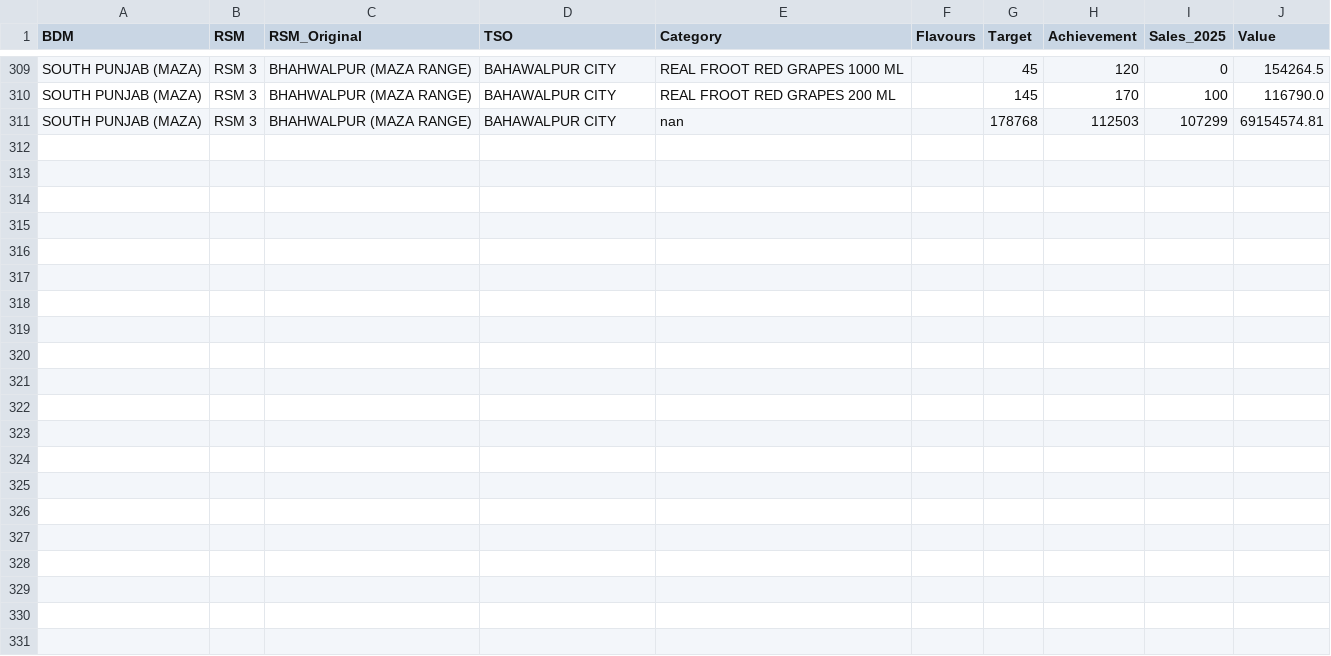
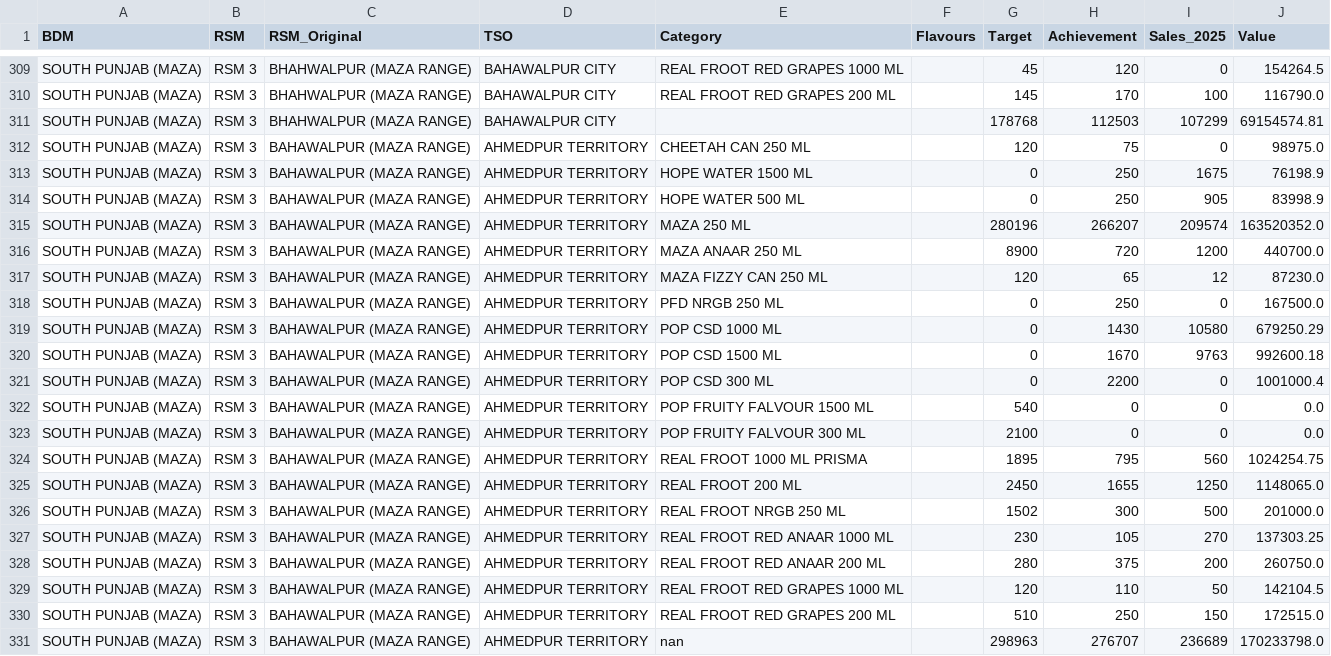
Before and after one commit to adeelrashid12/popular-dashboard, a CSV file: sales_database.csv, drawn as a sheet; only a part is shown, gaps mark what is left out.

Commit message:
Auto-update sales database

```diff
--- a/sales_database.csv
+++ b/sales_database.csv
@@ -310,2 +310,22 @@ SOUTH PUNJAB (MAZA),RSM 3,BHAHWALPUR (MAZA RANGE),BAHAWALPUR CITY,REAL FROOT RED
 SOUTH PUNJAB (MAZA),RSM 3,BHAHWALPUR (MAZA RANGE),BAHAWALPUR CITY,REAL FROOT RED GRAPES 200 ML,,145,170,100,116790.0
-SOUTH PUNJAB (MAZA),RSM 3,BHAHWALPUR (MAZA RANGE),BAHAWALPUR CITY,nan,,178768,112503,107299,69154574.81
+SOUTH PUNJAB (MAZA),RSM 3,BHAHWALPUR (MAZA RANGE),BAHAWALPUR CITY,,,178768,112503,107299,69154574.81
+SOUTH PUNJAB (MAZA),RSM 3,BAHAWALPUR (MAZA RANGE),AHMEDPUR TERRITORY,CHEETAH CAN 250 ML,,120,75,0,98975.0
+SOUTH PUNJAB (MAZA),RSM 3,BAHAWALPUR (MAZA RANGE),AHMEDPUR TERRITORY,HOPE WATER 1500 ML,,0,250,1675,76198.9
+SOUTH PUNJAB (MAZA),RSM 3,BAHAWALPUR (MAZA RANGE),AHMEDPUR TERRITORY,HOPE WATER 500 ML,,0,250,905,83998.9
+SOUTH PUNJAB (MAZA),RSM 3,BAHAWALPUR (MAZA RANGE),AHMEDPUR TERRITORY,MAZA 250 ML,,280196,266207,209574,163520352.0
+SOUTH PUNJAB (MAZA),RSM 3,BAHAWALPUR (MAZA RANGE),AHMEDPUR TERRITORY,MAZA ANAAR 250 ML,,8900,720,1200,440700.0
+SOUTH PUNJAB (MAZA),RSM 3,BAHAWALPUR (MAZA RANGE),AHMEDPUR TERRITORY,MAZA FIZZY CAN 250 ML,,120,65,12,87230.0
+SOUTH PUNJAB (MAZA),RSM 3,BAHAWALPUR (MAZA RANGE),AHMEDPUR TERRITORY,PFD NRGB 250 ML,,0,250,0,167500.0
+SOUTH PUNJAB (MAZA),RSM 3,BAHAWALPUR (MAZA RANGE),AHMEDPUR TERRITORY,POP CSD 1000 ML,,0,1430,10580,679250.29
+SOUTH PUNJAB (MAZA),RSM 3,BAHAWALPUR (MAZA RANGE),AHMEDPUR TERRITORY,POP CSD 1500 ML,,0,1670,9763,992600.18
+SOUTH PUNJAB (MAZA),RSM 3,BAHAWALPUR (MAZA RANGE),AHMEDPUR TERRITORY,POP CSD 300 ML,,0,2200,0,1001000.4
+SOUTH PUNJAB (MAZA),RSM 3,BAHAWALPUR (MAZA RANGE),AHMEDPUR TERRITORY,POP FRUITY FALVOUR 1500 ML,,540,0,0,0.0
+SOUTH PUNJAB (MAZA),RSM 3,BAHAWALPUR (MAZA RANGE),AHMEDPUR TERRITORY,POP FRUITY FALVOUR 300 ML,,2100,0,0,0.0
+SOUTH PUNJAB (MAZA),RSM 3,BAHAWALPUR (MAZA RANGE),AHMEDPUR TERRITORY,REAL FROOT 1000 ML PRISMA,,1895,795,560,1024254.75
+SOUTH PUNJAB (MAZA),RSM 3,BAHAWALPUR (MAZA RANGE),AHMEDPUR TERRITORY,REAL FROOT 200 ML,,2450,1655,1250,1148065.0
+SOUTH PUNJAB (MAZA),RSM 3,BAHAWALPUR (MAZA RANGE),AHMEDPUR TERRITORY,REAL FROOT NRGB 250 ML,,1502,300,500,201000.0
+SOUTH PUNJAB (MAZA),RSM 3,BAHAWALPUR (MAZA RANGE),AHMEDPUR TERRITORY,REAL FROOT RED ANAAR 1000 ML,,230,105,270,137303.25
+SOUTH PUNJAB (MAZA),RSM 3,BAHAWALPUR (MAZA RANGE),AHMEDPUR TERRITORY,REAL FROOT RED ANAAR 200 ML,,280,375,200,260750.0
+SOUTH PUNJAB (MAZA),RSM 3,BAHAWALPUR (MAZA RANGE),AHMEDPUR TERRITORY,REAL FROOT RED GRAPES 1000 ML,,120,110,50,142104.5
+SOUTH PUNJAB (MAZA),RSM 3,BAHAWALPUR (MAZA RANGE),AHMEDPUR TERRITORY,REAL FROOT RED GRAPES 200 ML,,510,250,150,172515.0
+SOUTH PUNJAB (MAZA),RSM 3,BAHAWALPUR (MAZA RANGE),AHMEDPUR TERRITORY,nan,,298963,276707,236689,170233798.0
```
